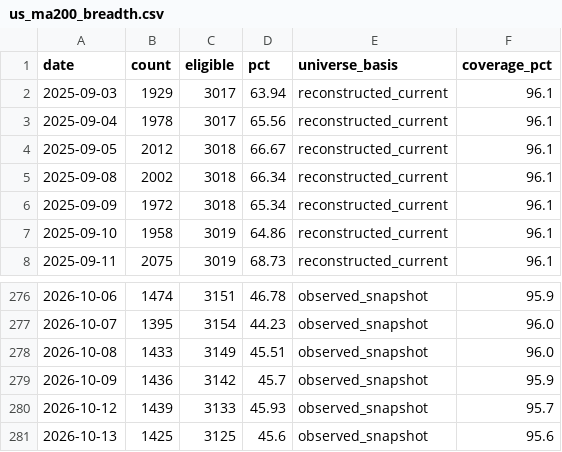
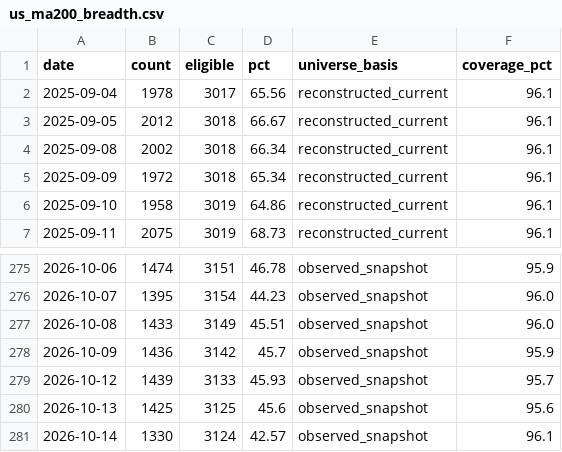
Before and after one commit to wesley314789/tw-momentum, a CSV file: data/us_ma200_breadth.csv, drawn as a sheet; only a part is shown, gaps mark what is left out.

```diff
--- a/data/us_ma200_breadth.csv
+++ b/data/us_ma200_breadth.csv
@@ -1,3 +1,2 @@
 date,count,eligible,pct,universe_basis,coverage_pct
-2025-09-03,1929,3017,63.94,reconstructed_current,96.1
 2025-09-04,1978,3017,65.56,reconstructed_current,96.1
@@ -281 +280,2 @@ date,count,eligible,pct,universe_basis,coverage_pct
 2026-10-13,1425,3125,45.6,observed_snapshot,95.6
+2026-10-14,1330,3124,42.57,observed_snapshot,96.1
```
Also changed, not shown: data/us_breadth.csv, 4 other files.
